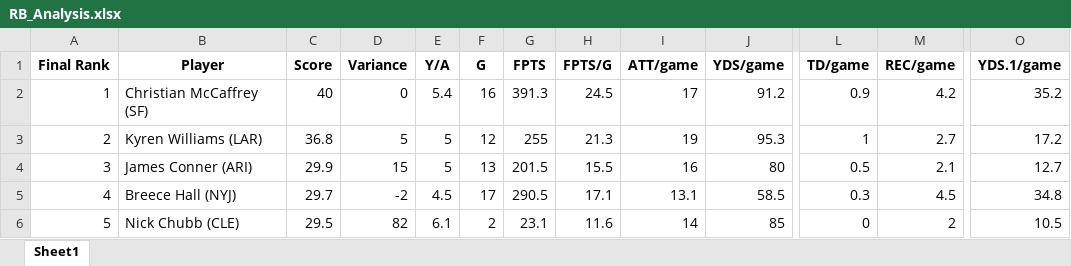
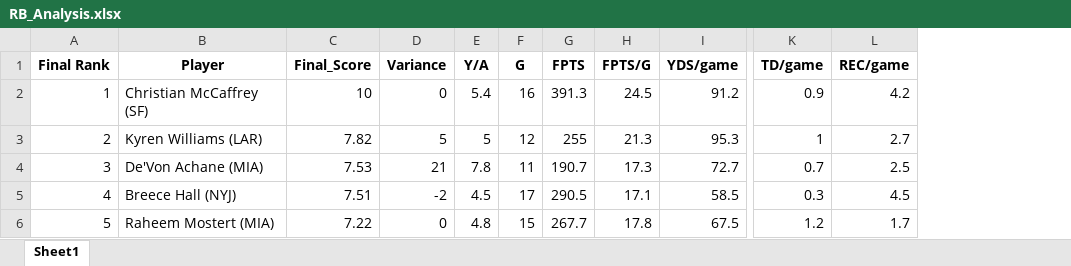
Before and after one commit to meltangonan/fantasy-football, an Excel workbook: RB/Full/RB_Analysis.xlsx, sheet Sheet1, drawn as a sheet; only a part is shown, gaps mark what is left out; values as stored, in another font and other column widths than the file's, no borders; removed rows and columns are numbered as before the commit, all else as after; the diff covers the shown part only; the diff names each change by its address in the sheet, - before the commit and + after, or states it on an @@ line.

```diff
--- a/RB/Full/RB_Analysis.xlsx (sheet Sheet1)
+++ b/RB/Full/RB_Analysis.xlsx (sheet Sheet1)
-column C (Score), rows 2-6: 40 | 36.8 | 29.9 | 29.7 | 29.5
+column C (Final_Score), rows 2-6: 10 | 7.82 | 7.53 | 7.51 | 7.22
-column I (ATT/game), rows 2-6: 17 | 19 | 16 | 13.1 | 14
-column O (YDS.1/game), rows 2-6: 35.2 | 17.2 | 12.7 | 34.8 | 10.5
-B4 (Player): James Conner (ARI)
+B4 (Player): De'Von Achane (MIA)
-D4 (Variance): 15
+D4 (Variance): 21
-E4 (Y/A): 5
+E4 (Y/A): 7.8
-F4 (G): 13
+F4 (G): 11
-G4 (FPTS): 201.5
+G4 (FPTS): 190.7
-H4 (FPTS/G): 15.5
+H4 (FPTS/G): 17.3
-I4 (YDS/game): 80
+I4 (YDS/game): 72.7
-K4 (TD/game): 0.5
+K4 (TD/game): 0.7
-L4 (REC/game): 2.1
+L4 (REC/game): 2.5
-B6 (Player): Nick Chubb (CLE)
+B6 (Player): Raheem Mostert (MIA)
-D6 (Variance): 82
+D6 (Variance): 0
-E6 (Y/A): 6.1
+E6 (Y/A): 4.8
-F6 (G): 2
+F6 (G): 15
-G6 (FPTS): 23.1
+G6 (FPTS): 267.7
-H6 (FPTS/G): 11.6
+H6 (FPTS/G): 17.8
-I6 (YDS/game): 85
+I6 (YDS/game): 67.5
-K6 (TD/game): 0
+K6 (TD/game): 1.2
-L6 (REC/game): 2
+L6 (REC/game): 1.7
```
Also changed, not shown: 14 added rows, 14 removed rows and 1397 edited cells elsewhere in this sheet, 1 other file.
